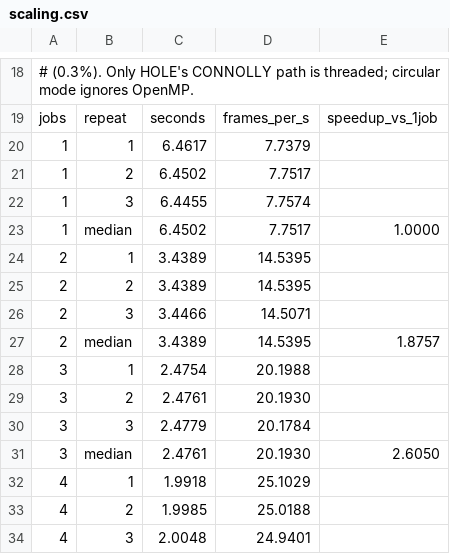
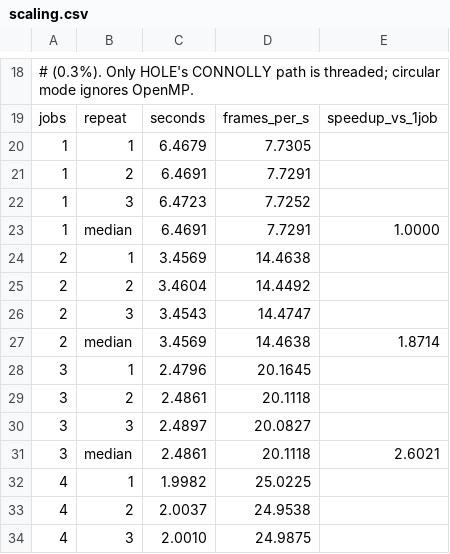
Before and after one commit to aminkvh/VMDHole, a CSV file: paper/benchmarks/results/scaling.csv, drawn as a sheet; only a part is shown, gaps mark what is left out; the diff covers the shown part only.

```diff
--- a/paper/benchmarks/results/scaling.csv
+++ b/paper/benchmarks/results/scaling.csv
@@ -19,16 +19,16 @@
 jobs,repeat,seconds,frames_per_s,speedup_vs_1job
-1,1,6.4617,7.7379,
-1,2,6.4502,7.7517,
-1,3,6.4455,7.7574,
-1,median,6.4502,7.7517,1.0000
-2,1,3.4389,14.5395,
-2,2,3.4389,14.5395,
-2,3,3.4466,14.5071,
-2,median,3.4389,14.5395,1.8757
-3,1,2.4754,20.1988,
-3,2,2.4761,20.1930,
-3,3,2.4779,20.1784,
-3,median,2.4761,20.1930,2.6050
-4,1,1.9918,25.1029,
-4,2,1.9985,25.0188,
-4,3,2.0048,24.9401,
+1,1,6.4679,7.7305,
+1,2,6.4691,7.7291,
+1,3,6.4723,7.7252,
+1,median,6.4691,7.7291,1.0000
+2,1,3.4569,14.4638,
+2,2,3.4604,14.4492,
+2,3,3.4543,14.4747,
+2,median,3.4569,14.4638,1.8714
+3,1,2.4796,20.1645,
+3,2,2.4861,20.1118,
+3,3,2.4897,20.0827,
+3,median,2.4861,20.1118,2.6021
+4,1,1.9982,25.0225,
+4,2,2.0037,24.9538,
+4,3,2.0010,24.9875,
```
Also changed, not shown: 107 edited cells elsewhere in this file, paper/benchmarks/results/chap_correlation.csv, paper/benchmarks/results/endtoend.csv, 14 other files.
